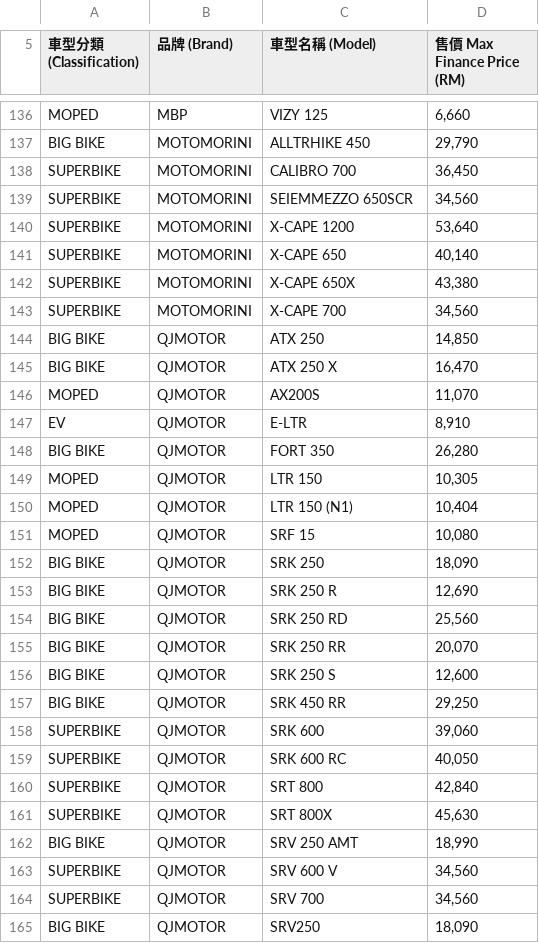
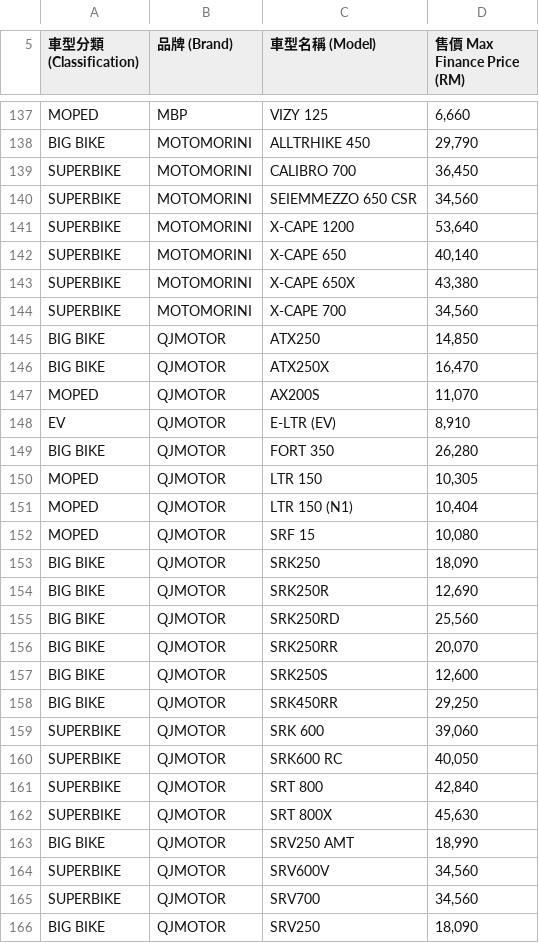
Before and after one commit to weekywee2323/cschungmotorsdnbhd.saleprice, a CSV file: vehicle-classification-import.csv, drawn as a sheet; only a part is shown, gaps mark what is left out; the diff covers the shown part only.

```diff
--- a/vehicle-classification-import.csv
+++ b/vehicle-classification-import.csv
@@ -138,3 +139,3 @@ BIG BIKE,MOTOMORINI,ALLTRHIKE 450,"29,790"
 SUPERBIKE,MOTOMORINI,CALIBRO 700,"36,450"
-SUPERBIKE,MOTOMORINI,SEIEMMEZZO 650SCR,"34,560"
+SUPERBIKE,MOTOMORINI,SEIEMMEZZO 650 CSR,"34,560"
 SUPERBIKE,MOTOMORINI,X-CAPE 1200,"53,640"
@@ -143,6 +144,6 @@ SUPERBIKE,MOTOMORINI,X-CAPE 650X,"43,380"
 SUPERBIKE,MOTOMORINI,X-CAPE 700,"34,560"
-BIG BIKE,QJMOTOR,ATX 250,"14,850"
-BIG BIKE,QJMOTOR,ATX 250 X,"16,470"
+BIG BIKE,QJMOTOR,ATX250,"14,850"
+BIG BIKE,QJMOTOR,ATX250X,"16,470"
 MOPED,QJMOTOR,AX200S,"11,070"
-EV,QJMOTOR,E-LTR,"8,910"
+EV,QJMOTOR,E-LTR (EV),"8,910"
 BIG BIKE,QJMOTOR,FORT 350,"26,280"
@@ -151,15 +152,15 @@ MOPED,QJMOTOR,LTR 150 (N1),"10,404"
 MOPED,QJMOTOR,SRF 15,"10,080"
-BIG BIKE,QJMOTOR,SRK 250,"18,090"
-BIG BIKE,QJMOTOR,SRK 250 R,"12,690"
-BIG BIKE,QJMOTOR,SRK 250 RD,"25,560"
-BIG BIKE,QJMOTOR,SRK 250 RR,"20,070"
-BIG BIKE,QJMOTOR,SRK 250 S,"12,600"
-BIG BIKE,QJMOTOR,SRK 450 RR,"29,250"
+BIG BIKE,QJMOTOR,SRK250,"18,090"
+BIG BIKE,QJMOTOR,SRK250R,"12,690"
+BIG BIKE,QJMOTOR,SRK250RD,"25,560"
+BIG BIKE,QJMOTOR,SRK250RR,"20,070"
+BIG BIKE,QJMOTOR,SRK250S,"12,600"
+BIG BIKE,QJMOTOR,SRK450RR,"29,250"
 SUPERBIKE,QJMOTOR,SRK 600,"39,060"
-SUPERBIKE,QJMOTOR,SRK 600 RC,"40,050"
+SUPERBIKE,QJMOTOR,SRK600 RC,"40,050"
 SUPERBIKE,QJMOTOR,SRT 800,"42,840"
 SUPERBIKE,QJMOTOR,SRT 800X,"45,630"
-BIG BIKE,QJMOTOR,SRV 250 AMT,"18,990"
-SUPERBIKE,QJMOTOR,SRV 600 V,"34,560"
-SUPERBIKE,QJMOTOR,SRV 700,"34,560"
+BIG BIKE,QJMOTOR,SRV250 AMT,"18,990"
+SUPERBIKE,QJMOTOR,SRV600V,"34,560"
+SUPERBIKE,QJMOTOR,SRV700,"34,560"
 BIG BIKE,QJMOTOR,SRV250,"18,090"
```
Also changed, not shown: 1 added row and 25 edited cells elsewhere in this file, 2 other files.
